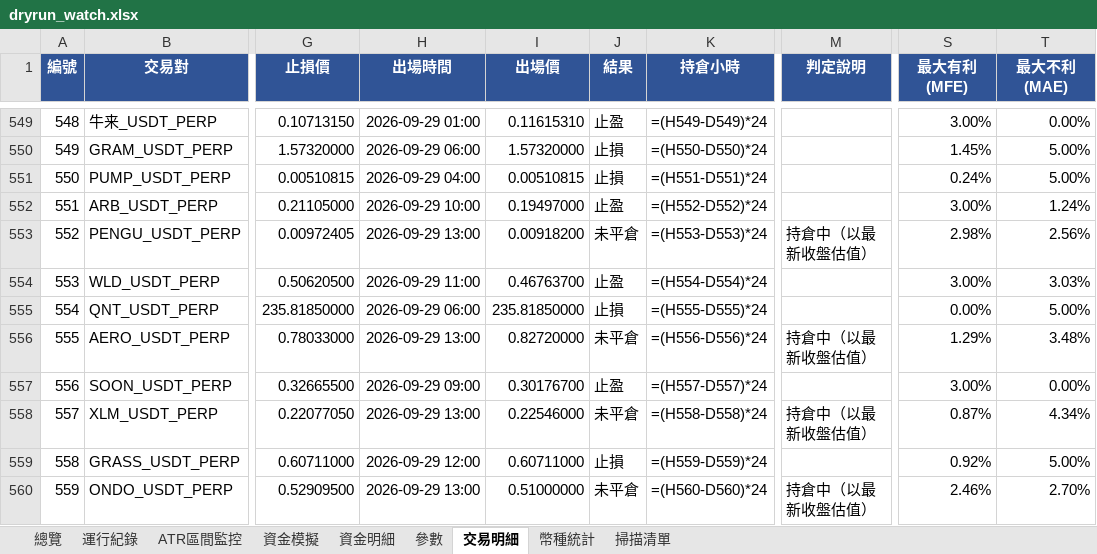
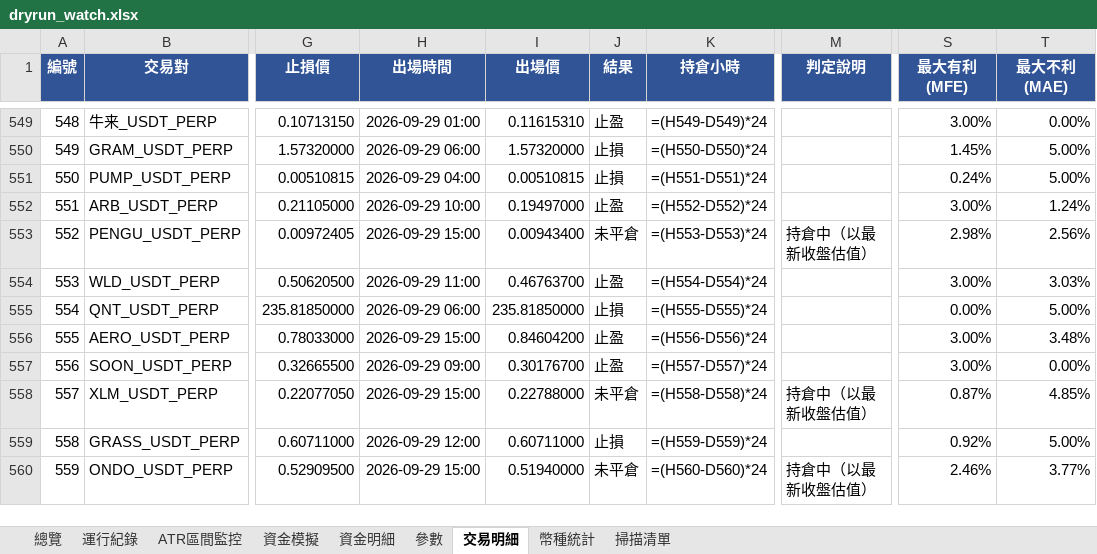
Before and after one commit to timzen43210/Crypto_Trader, an Excel workbook: output/dryrun_watch.xlsx, sheet 交易明細, drawn as a sheet; only a part is shown, gaps mark what is left out; values as stored, in another font and other column widths than the file's, no borders; formulas without a stored value are shown as written; conditional formats not drawn; the diff covers the shown part only; the diff names each change by its address in the sheet, - before the commit and + after, or states it on an @@ line.

```diff
--- a/output/dryrun_watch.xlsx (sheet 交易明細)
+++ b/output/dryrun_watch.xlsx (sheet 交易明細)
-H553 (出場時間): 2026-09-29 13:00
+H553 (出場時間): 2026-09-29 15:00
-I553 (出場價): 0.00918200
+I553 (出場價): 0.00943400
-H556 (出場時間): 2026-09-29 13:00
+H556 (出場時間): 2026-09-29 15:00
-I556 (出場價): 0.82720000
+I556 (出場價): 0.84604200
-J556 (結果): 未平倉
+J556 (結果): 止盈
-M556 (判定說明): 持倉中（以最新收盤估值）
+M556 (判定說明): (empty)
-S556 (最大有利(MFE)): 1.29%
+S556 (最大有利(MFE)): 3.00%
-H558 (出場時間): 2026-09-29 13:00
+H558 (出場時間): 2026-09-29 15:00
-I558 (出場價): 0.22546000
+I558 (出場價): 0.22788000
-T558 (最大不利(MAE)): 4.34%
+T558 (最大不利(MAE)): 4.85%
-H560 (出場時間): 2026-09-29 13:00
+H560 (出場時間): 2026-09-29 15:00
-I560 (出場價): 0.51000000
+I560 (出場價): 0.51940000
-T560 (最大不利(MAE)): 2.70%
+T560 (最大不利(MAE)): 3.77%
```
Also changed, not shown: 5 added rows and 25 edited cells elsewhere in this sheet, sheet 幣種統計, sheet 資金明細, sheet 總覽, sheet 資金模擬, sheet ATR區間監控, sheet 掃描清單, 2 more sheets, charts or pictures, output/dryrun_rev.xlsx, output/dryrun_rev_wide.xlsx, 4 other files.
